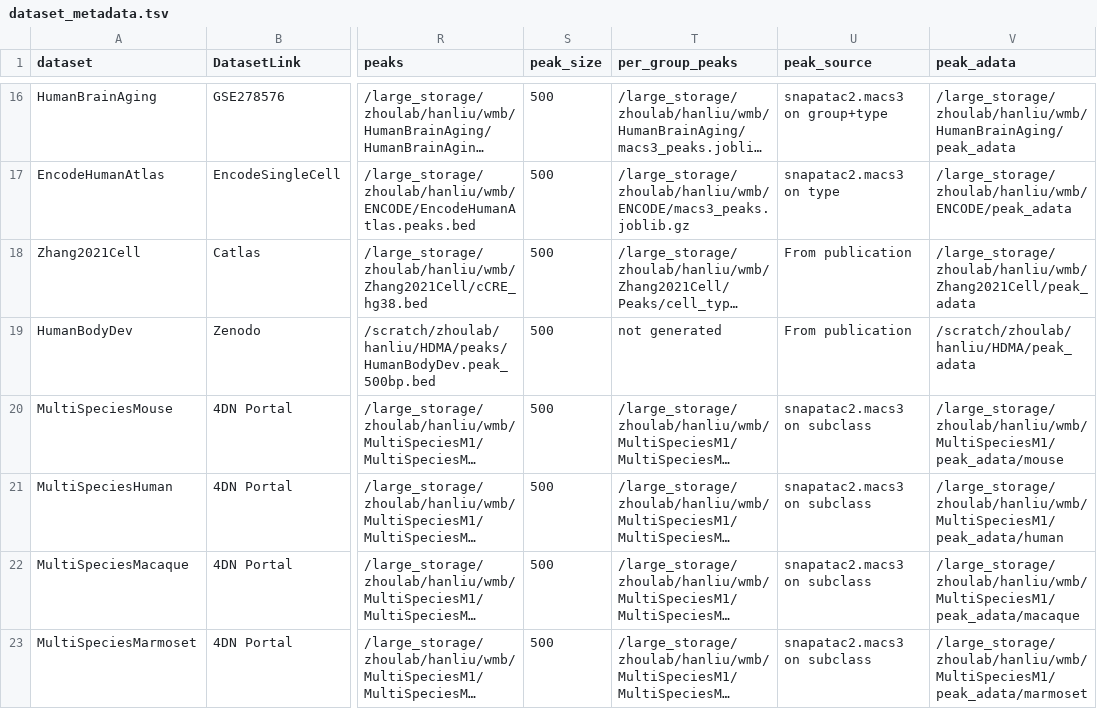
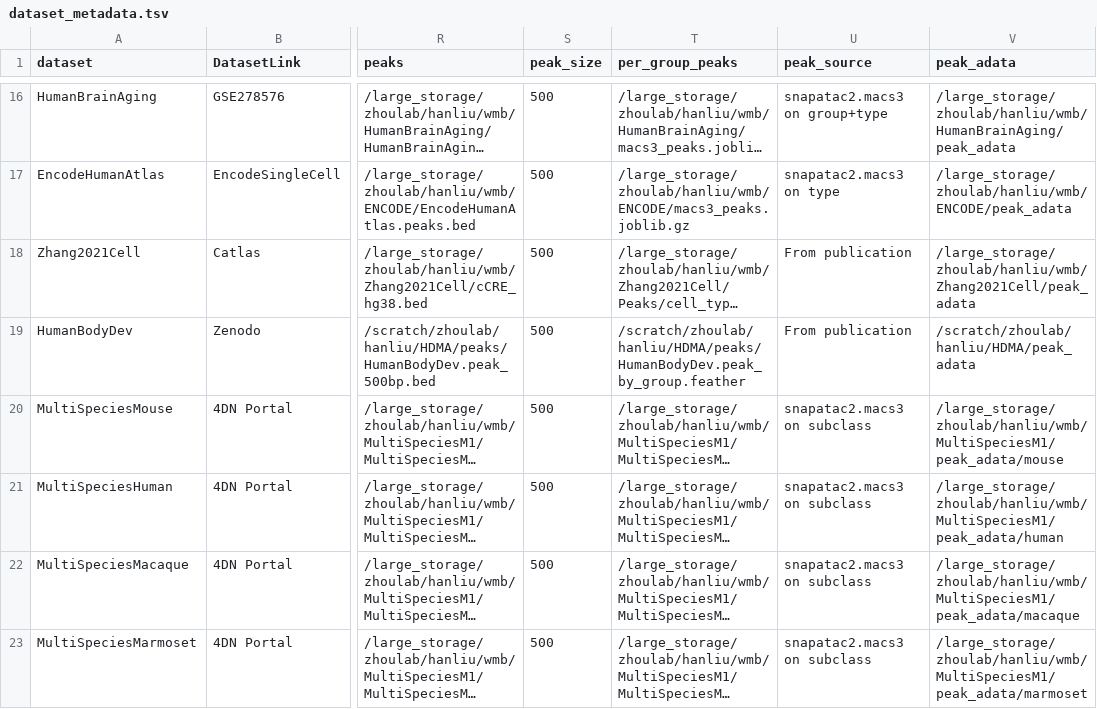
Before and after one commit to liuhlab/bolerodata, a TSV file: src/bolerodata/data/dataset_metadata.tsv, drawn as a sheet; only a part is shown, gaps mark what is left out; long unchanged cells end in …; the diff covers the shown part only; the diff names each change by its address in the sheet, - before the commit and + after, or states it on an @@ line.

```diff
--- a/src/bolerodata/data/dataset_metadata.tsv
+++ b/src/bolerodata/data/dataset_metadata.tsv
-T19 (per_group_peaks): not generated
+T19 (per_group_peaks): /scratch/zhoulab/hanliu/HDMA/peaks/HumanBodyDev.peak_by_group.feather
```
Also changed, not shown: 1 added row and 3 edited cells elsewhere in this file, src/bolerodata/data/embedding_and_meta_cell.tsv.
